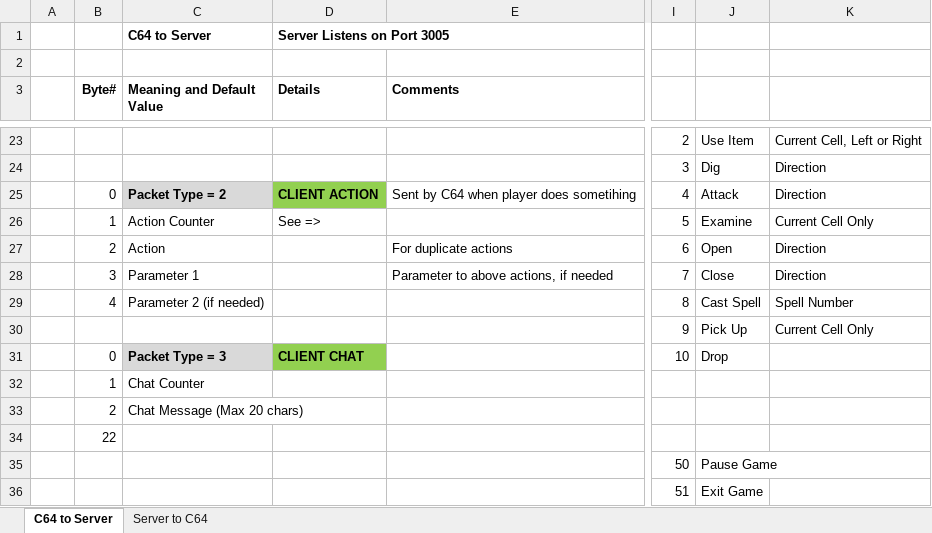
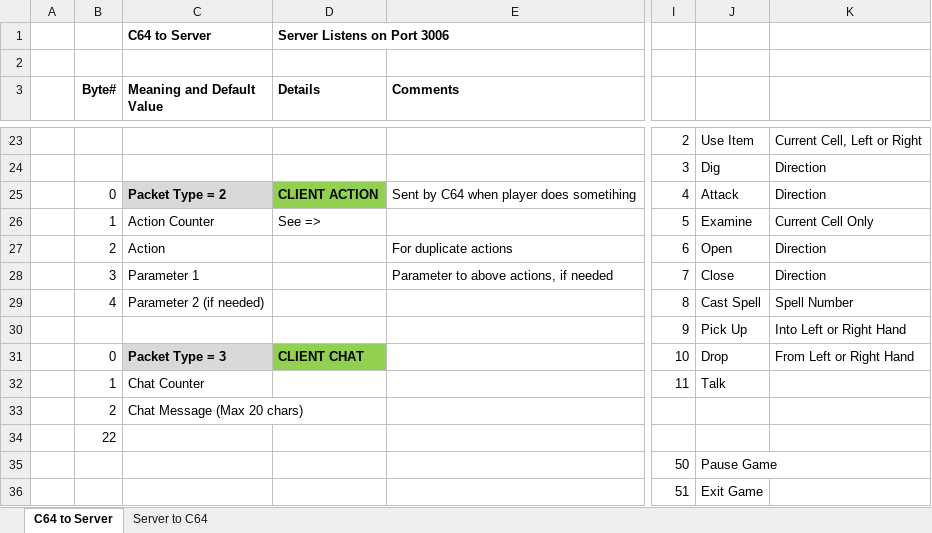
Before and after one commit to LeifBloomquist/MultiRogueLike, an Excel workbook: Docs/Rogue Packets.xlsx, sheet C64 to Server, drawn as a sheet; only a part is shown, gaps mark what is left out; values as stored, in another font and other column widths than the file's, no borders; the diff names each change by its address in the sheet, - before the commit and + after, or states it on an @@ line.

```diff
--- a/Docs/Rogue Packets.xlsx (sheet C64 to Server)
+++ b/Docs/Rogue Packets.xlsx (sheet C64 to Server)
-D1 (Details): Server Listens on Port 3005
+D1 (Details): Server Listens on Port 3006
-K30: Current Cell Only
+K30: Into Left or Right Hand
-K31: (empty)
+K31: From Left or Right Hand
-I32: (empty)
+I32: 11
-J32: (empty)
+J32: Talk
```
Also changed, not shown: 11 other files.
